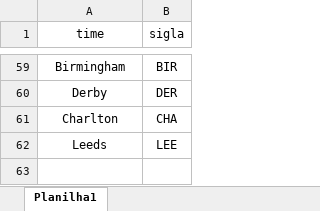
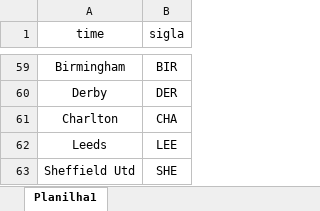
Before and after one commit to rafaelgasp/sofa_score, an Excel workbook: de_para_siglas_epl.xlsx, sheet Planilha1, drawn as a sheet; only a part is shown, gaps mark what is left out; values as stored, in another font and other column widths than the file's, no borders; charts and pictures not drawn; the diff names each change by its address in the sheet, - before the commit and + after, or states it on an @@ line.

Commit message:
Adicionando dados para EPL 17/18

```diff
--- a/de_para_siglas_epl.xlsx (sheet Planilha1)
+++ b/de_para_siglas_epl.xlsx (sheet Planilha1)
+row 63: Sheffield Utd | SHE
```
Also changed, not shown: charts or pictures, 9 other files.
